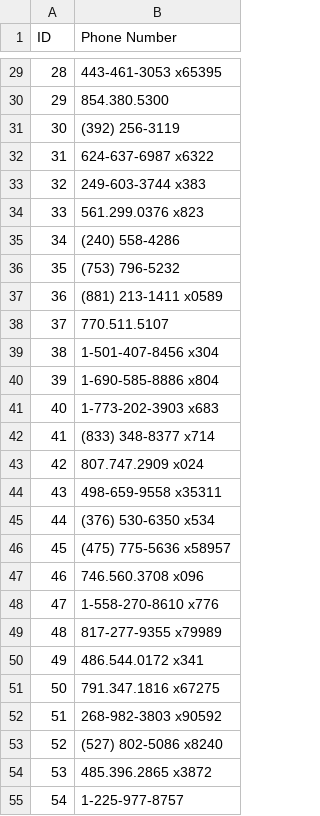
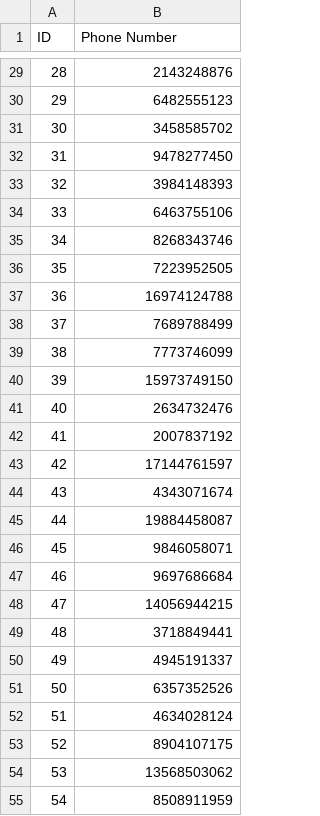
Before and after one commit to saiyarlagadda/Phone-Number-Check-NN, a CSV file: phone_numbers.csv, drawn as a sheet; only a part is shown, gaps mark what is left out; the diff covers the shown part only.

```diff
--- a/phone_numbers.csv
+++ b/phone_numbers.csv
@@ -29,27 +29,27 @@ ID,Phone Number
-28,443-461-3053 x65395
-29,854.380.5300
-30,(392) 256-3119
-31,624-637-6987 x6322
-32,249-603-3744 x383
-33,561.299.0376 x823
-34,(240) 558-4286
-35,(753) 796-5232
-36,(881) 213-1411 x0589
-37,770.511.5107
-38,1-501-407-8456 x304
-39,1-690-585-8886 x804
-40,1-773-202-3903 x683
-41,(833) 348-8377 x714
-42,807.747.2909 x024
-43,498-659-9558 x35311
-44,(376) 530-6350 x534
-45,(475) 775-5636 x58957
-46,746.560.3708 x096
-47,1-558-270-8610 x776
-48,817-277-9355 x79989
-49,486.544.0172 x341
-50,791.347.1816 x67275
-51,268-982-3803 x90592
-52,(527) 802-5086 x8240
-53,485.396.2865 x3872
-54,1-225-977-8757
+28,2143248876
+29,6482555123
+30,3458585702
+31,9478277450
+32,3984148393
+33,6463755106
+34,8268343746
+35,7223952505
+36,16974124788
+37,7689788499
+38,7773746099
+39,15973749150
+40,2634732476
+41,2007837192
+42,17144761597
+43,4343071674
+44,19884458087
+45,9846058071
+46,9697686684
+47,14056944215
+48,3718849441
+49,4945191337
+50,6357352526
+51,4634028124
+52,8904107175
+53,13568503062
+54,8508911959
```
Also changed, not shown: 73 edited cells elsewhere in this file, 1 other file.
